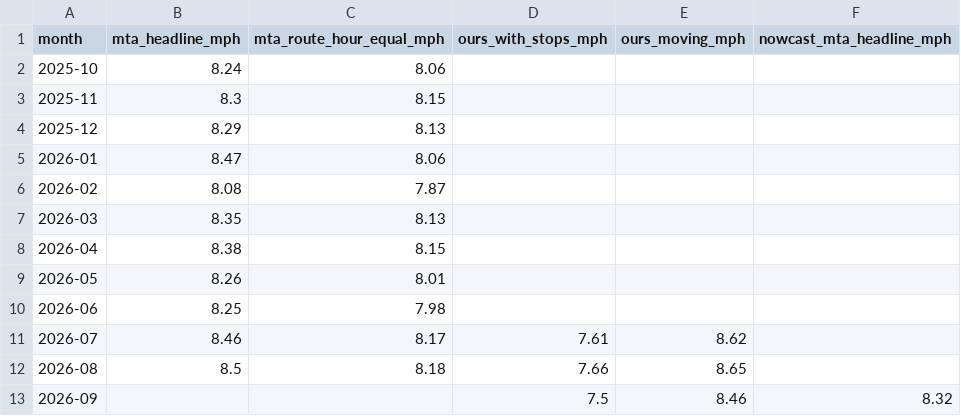
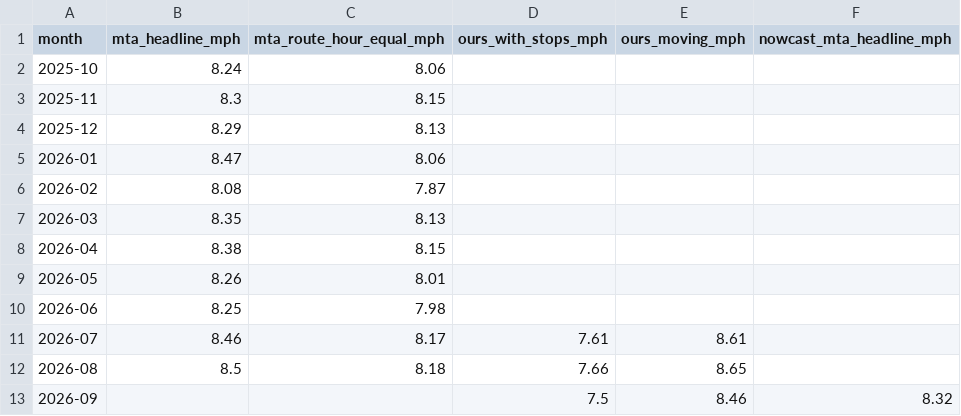
Before and after one commit to joshgreenman1973/experiments, a CSV file: nyc-bus-tracker/data/downloads/mta-comparison.csv, drawn as a sheet.

```diff
--- a/nyc-bus-tracker/data/downloads/mta-comparison.csv
+++ b/nyc-bus-tracker/data/downloads/mta-comparison.csv
@@ -10,3 +10,3 @@ month,mta_headline_mph,mta_route_hour_equal_mph,ours_with_stops_mph,ours_moving_
 2026-06,8.25,7.98,,,
-2026-07,8.46,8.17,7.61,8.62,
+2026-07,8.46,8.17,7.61,8.61,
 2026-08,8.5,8.18,7.66,8.65,
```
Also changed, not shown: 2 other files.
